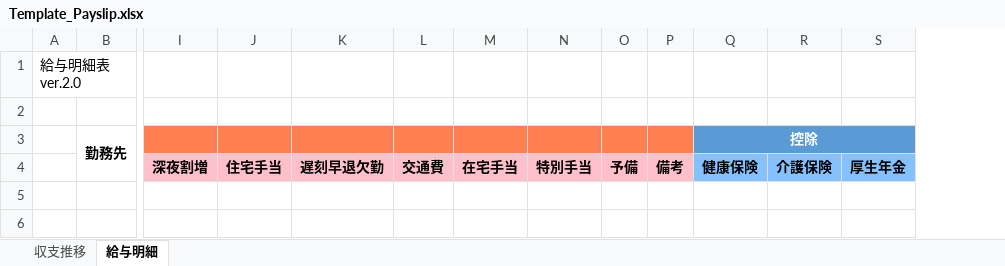
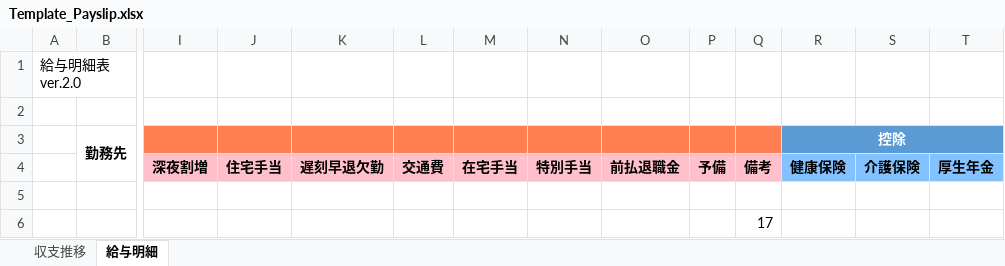
Before and after one commit to Arpino9/SalaryManager, an Excel workbook: SalaryManager.Domain/Template/Template_Payslip.xlsx, sheet 給与明細, drawn as a sheet; only a part is shown, gaps mark what is left out; values as stored, in another font and other column widths than the file's, no borders; rows hold the shown columns only; the diff names each change by its address in the sheet, - before the commit and + after, or states it on an @@ line.

```diff
--- a/SalaryManager.Domain/Template/Template_Payslip.xlsx (sheet 給与明細)
+++ b/SalaryManager.Domain/Template/Template_Payslip.xlsx (sheet 給与明細)
+column O, row 4: 前払退職金
+row 6:  |  |  |  |  |  |  |  |  |  | 17
```
Also changed, not shown: formulas that keep their value, 5 other files.
